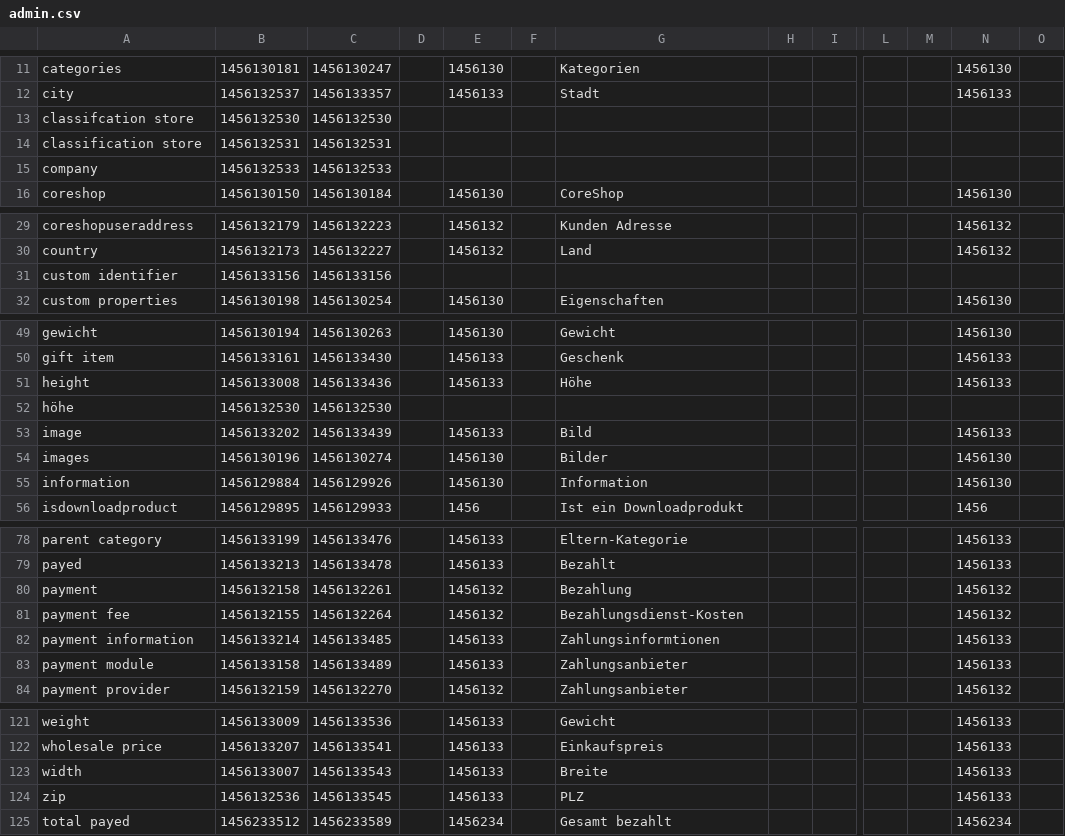
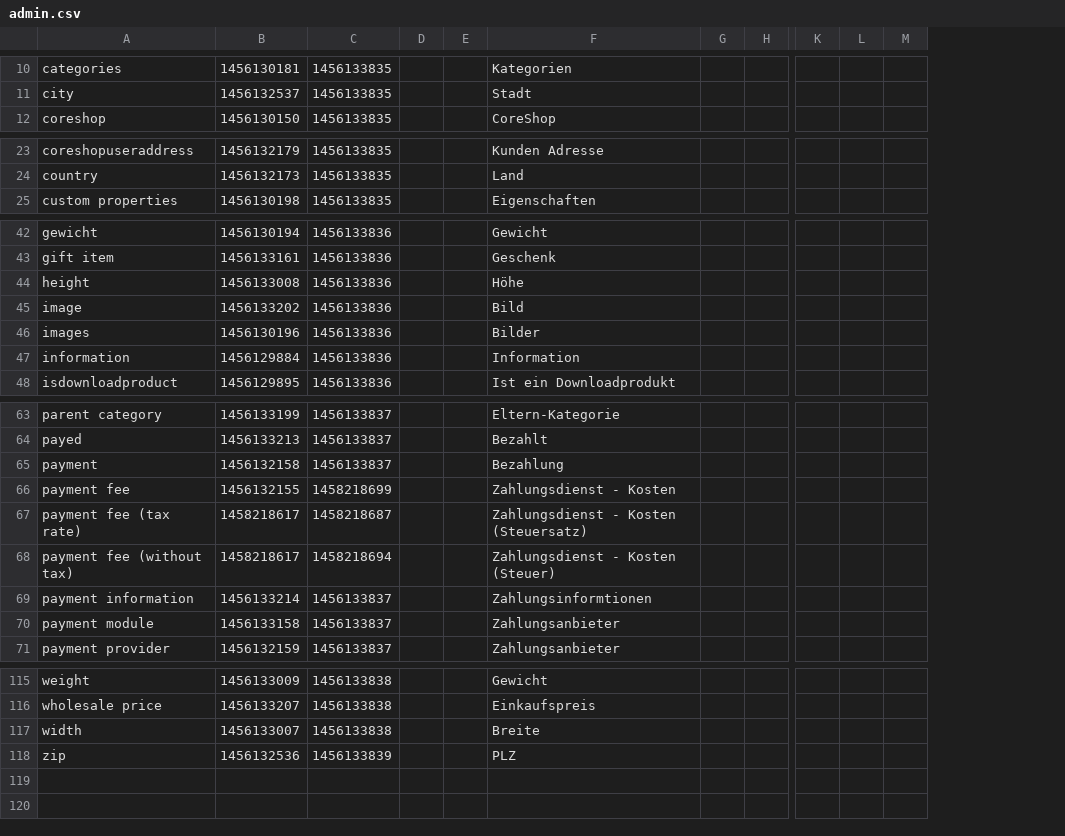
Before and after one commit to coreshop/CoreShop, a CSV file: install/translations/admin.csv, drawn as a sheet; only a part is shown, gaps mark what is left out; removed rows and columns are numbered as before the commit, all else as after; rows hold the shown columns only; the diff covers the shown part only; the diff names each change by its address in the sheet, - before the commit and + after, or states it on an @@ line.

```diff
--- a/install/translations/admin.csv
+++ b/install/translations/admin.csv
-column C, rows 11-12: 1456130247 | 1456133357; row 16: 1456130184; rows 29-30: 1456132223 | 1456132227; row 32: 1456130254; rows 49-51: 1456130263 | 1456133430 | 1456133436; rows 53-56: 1456133439 | 1456130274 | 1456129926 | 1456129933; rows 78-84: 1456133476 | 1456133478 | 1456132261 | 1456132264 | 1456133485 | 1456133489 | 1456132270; rows 121-124: 1456133536 | 1456133541 | 1456133543 | 1456133545
+column C, rows 10-12: all 1456133835; rows 23-25: all 1456133835; rows 42-48: all 1456133836; rows 63-66: 1456133837 | 1456133837 | 1456133837 | 1458218699; rows 69-71: all 1456133837; rows 115-118: 1456133838 | 1456133838 | 1456133838 | 1456133839
-column E, rows 11-12: 1456130 | 1456133; row 16: 1456130; rows 29-30: 1456132 | 1456132; row 32: 1456130; rows 49-51: 1456130 | 1456133 | 1456133; rows 53-56: 1456133 | 1456130 | 1456130 | 1456; rows 78-84: 1456133 | 1456133 | 1456132 | 1456132 | 1456133 | 1456133 | 1456132; rows 121-124: all 1456133
-column N, rows 11-12: 1456130 | 1456133; row 16: 1456130; rows 29-30: 1456132 | 1456132; row 32: 1456130; rows 49-51: 1456130 | 1456133 | 1456133; rows 53-56: 1456133 | 1456130 | 1456130 | 1456; rows 78-84: 1456133 | 1456133 | 1456132 | 1456132 | 1456133 | 1456133 | 1456132; rows 121-124: all 1456133
-row 13: classifcation store | 1456132530 | 1456132530
-row 14: classification store | 1456132531 | 1456132531
-row 15: company | 1456132533 | 1456132533
-row 31: custom identifier | 1456133156 | 1456133156
-row 52: höhe | 1456132530 | 1456132530
-F66: Bezahlungsdienst-Kosten
+F66: Zahlungsdienst - Kosten
+row 67: payment fee (tax rate) | 1458218617 | 1458218687 |  |  | Zahlungsdienst - Kosten (Steuersatz)
+row 68: payment fee (without tax) | 1458218617 | 1458218694 |  |  | Zahlungsdienst - Kosten (Steuer)
@@ row 125 moved to row 107: total payed @@
```
Also changed, not shown: 6 added rows, 10 removed rows and 5 edited cells elsewhere in this file, 1 other file.
